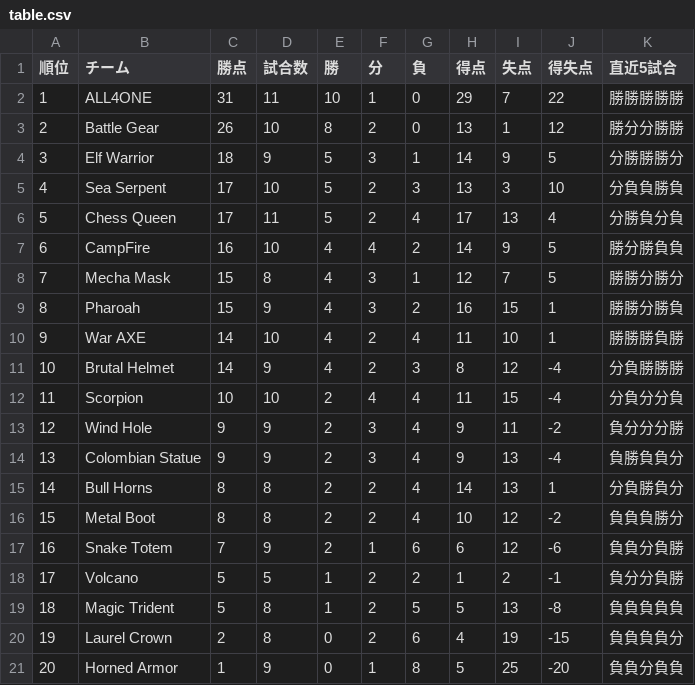
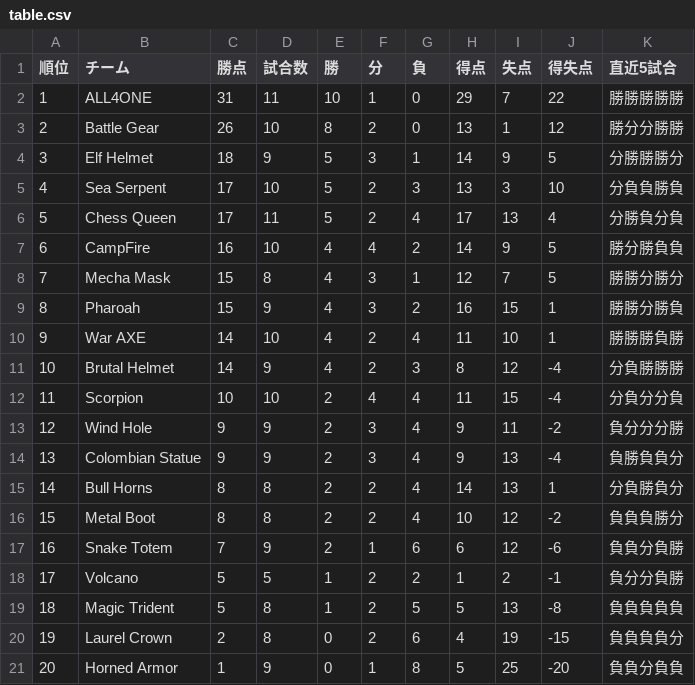
Before and after one commit to masami-fukuodori/coding-practice07, a CSV file: table.csv, drawn as a sheet.

```diff
--- a/table.csv
+++ b/table.csv
@@ -3,3 +3,3 @@
 2,Battle Gear,26,10,8,2,0,13,1,12,勝分分勝勝
-3,Elf Warrior,18,9,5,3,1,14,9,5,分勝勝勝分
+3,Elf Helmet,18,9,5,3,1,14,9,5,分勝勝勝分
 4,Sea Serpent,17,10,5,2,3,13,3,10,分負負勝負
```
Also changed, not shown: 5 other files.
